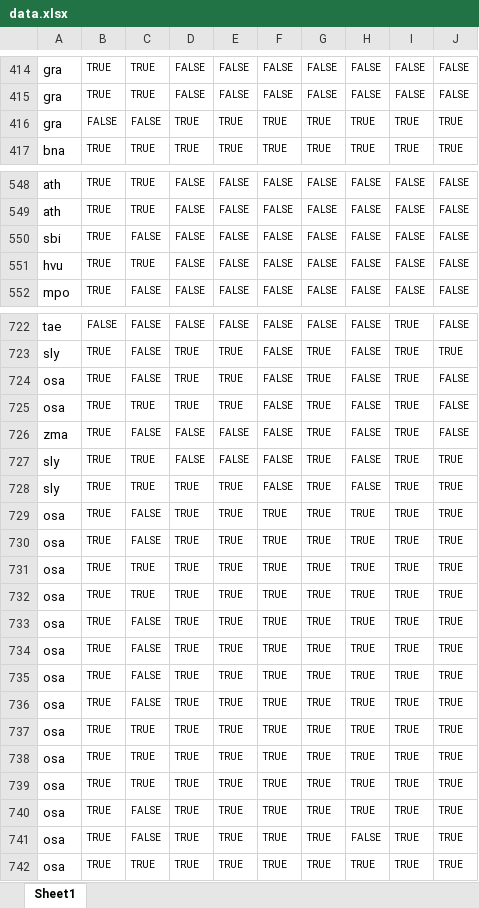
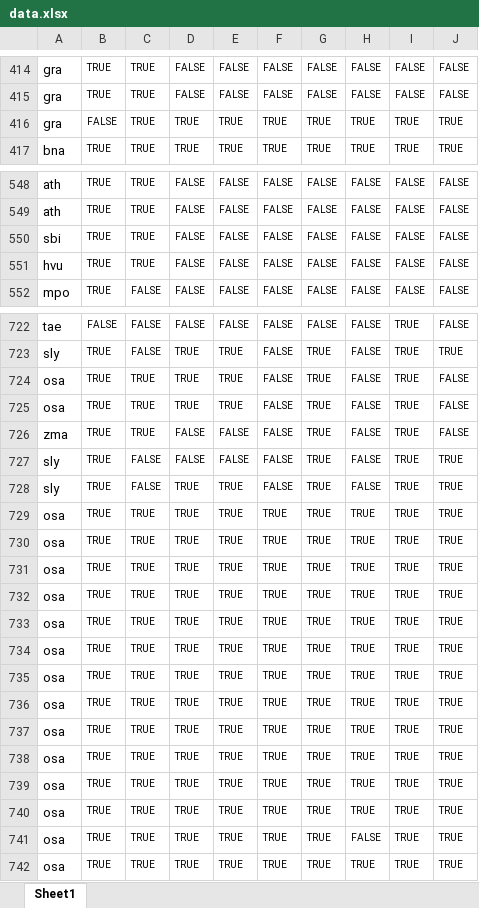
Before and after one commit to Phytomni/Phytomni-Manuscript, an Excel workbook: DataAgent Multi-species/data.xlsx, sheet Sheet1, drawn as a sheet; only a part is shown, gaps mark what is left out; values as stored, in another font and other column widths than the file's, no borders; removed rows and columns are numbered as before the commit, all else as after; the diff covers the shown part only; the diff names each change by its address in the sheet, - before the commit and + after, or states it on an @@ line.

```diff
--- a/DataAgent Multi-species/data.xlsx (sheet Sheet1)
+++ b/DataAgent Multi-species/data.xlsx (sheet Sheet1)
-row 416: gra | FALSE | FALSE | TRUE | TRUE | TRUE | TRUE | TRUE | TRUE | TRUE
+row 416: gra | FALSE | TRUE | TRUE | TRUE | TRUE | TRUE | TRUE | TRUE | TRUE
-row 550: sbi | TRUE | FALSE | FALSE | FALSE | FALSE | FALSE | FALSE | FALSE | FALSE
+row 550: sbi | TRUE | TRUE | FALSE | FALSE | FALSE | FALSE | FALSE | FALSE | FALSE
-row 724: osa | TRUE | FALSE | TRUE | TRUE | FALSE | TRUE | FALSE | TRUE | FALSE
+row 725: osa | TRUE | TRUE | TRUE | TRUE | FALSE | TRUE | FALSE | TRUE | FALSE
-C726: FALSE
+C726: TRUE
-C727: TRUE
+C727: FALSE
-row 728: sly | TRUE | TRUE | TRUE | TRUE | FALSE | TRUE | FALSE | TRUE | TRUE
+row 728: sly | TRUE | FALSE | TRUE | TRUE | FALSE | TRUE | FALSE | TRUE | TRUE
-C729:C730: FALSE
+C729:C730: TRUE
-C733:C736: FALSE
+C733:C736: TRUE
-C740:C741: FALSE
+C740:C741: TRUE
```
Also changed, not shown: 28 added rows, 28 removed rows, 33 moved rows and 60 edited cells elsewhere in this sheet.
